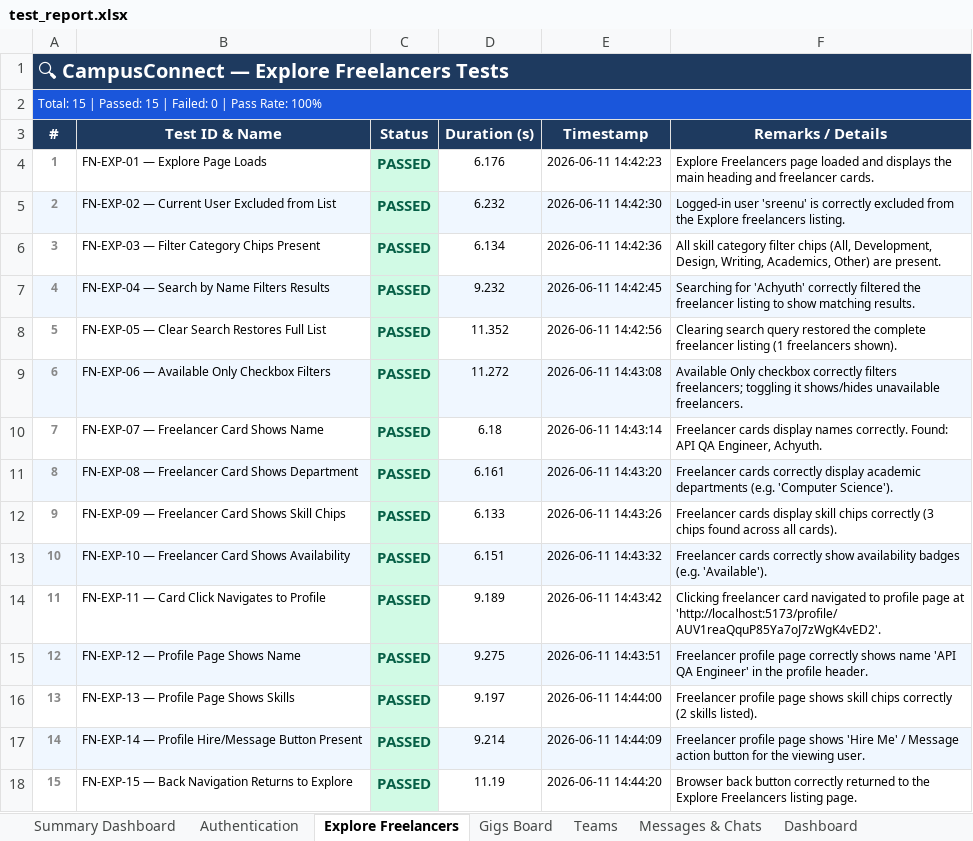
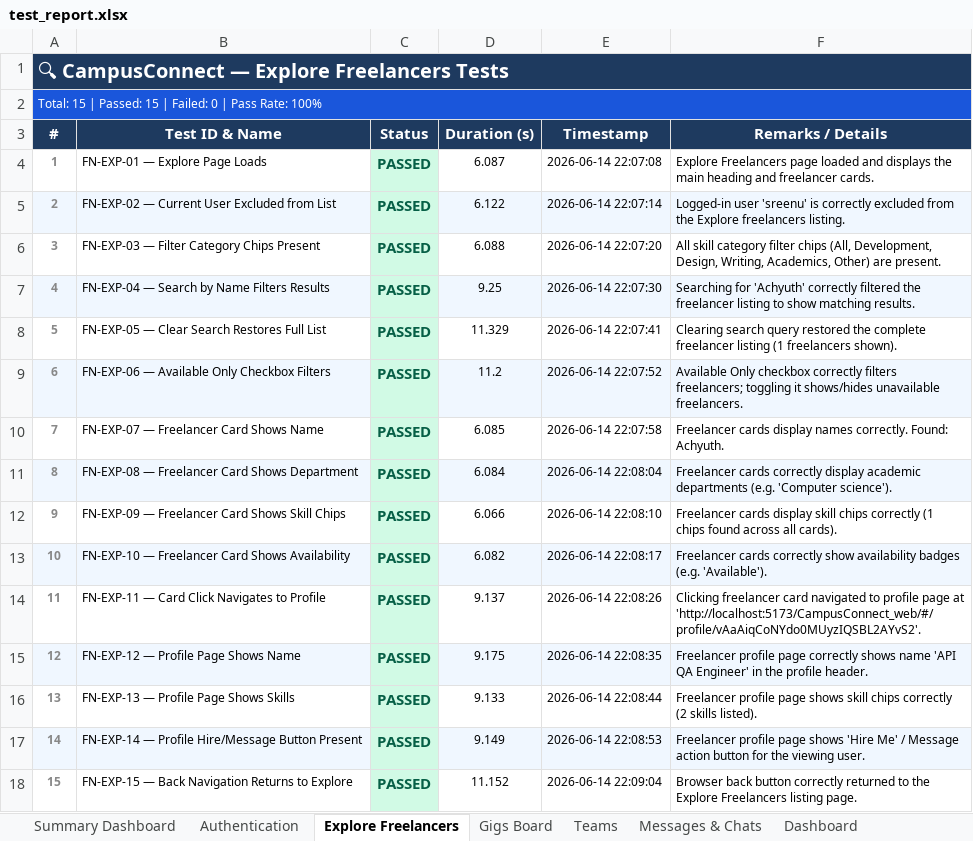
Before and after one commit to Achyuthvenkat/CampusConnect_web, an Excel workbook: react_web_tests/test_report.xlsx, sheet Explore Freelancers, drawn as a sheet; values as stored, in another font and other column widths than the file's, no borders; the diff names each change by its address in the sheet, - before the commit and + after, or states it on an @@ line.

```diff
--- a/react_web_tests/test_report.xlsx (sheet Explore Freelancers)
+++ b/react_web_tests/test_report.xlsx (sheet Explore Freelancers)
-D4 (Duration (s)): 6.176
+D4 (Duration (s)): 6.087
-E4 (Timestamp): 2026-06-11 14:42:23
+E4 (Timestamp): 2026-06-14 22:07:08
-D5 (Duration (s)): 6.232
+D5 (Duration (s)): 6.122
-E5 (Timestamp): 2026-06-11 14:42:30
+E5 (Timestamp): 2026-06-14 22:07:14
-D6 (Duration (s)): 6.134
+D6 (Duration (s)): 6.088
-E6 (Timestamp): 2026-06-11 14:42:36
+E6 (Timestamp): 2026-06-14 22:07:20
-D7 (Duration (s)): 9.232
+D7 (Duration (s)): 9.25
-E7 (Timestamp): 2026-06-11 14:42:45
+E7 (Timestamp): 2026-06-14 22:07:30
-D8 (Duration (s)): 11.352
+D8 (Duration (s)): 11.329
-E8 (Timestamp): 2026-06-11 14:42:56
+E8 (Timestamp): 2026-06-14 22:07:41
-D9 (Duration (s)): 11.272
+D9 (Duration (s)): 11.2
-E9 (Timestamp): 2026-06-11 14:43:08
+E9 (Timestamp): 2026-06-14 22:07:52
-D10 (Duration (s)): 6.18
+D10 (Duration (s)): 6.085
-E10 (Timestamp): 2026-06-11 14:43:14
+E10 (Timestamp): 2026-06-14 22:07:58
-F10 (Remarks / Details): …correctly. Found: API QA Engineer, Achyuth.
+F10 (Remarks / Details): …correctly. Found: Achyuth.
-D11 (Duration (s)): 6.161
+D11 (Duration (s)): 6.084
-E11 (Timestamp): 2026-06-11 14:43:20
+E11 (Timestamp): 2026-06-14 22:08:04
-F11 (Remarks / Details): …(e.g. 'Computer Science').
+F11 (Remarks / Details): …(e.g. 'Computer science').
-D12 (Duration (s)): 6.133
+D12 (Duration (s)): 6.066
-E12 (Timestamp): 2026-06-11 14:43:26
+E12 (Timestamp): 2026-06-14 22:08:10
-F12 (Remarks / Details): …chips correctly (3 chips found…
+F12 (Remarks / Details): …chips correctly (1 chips found…
-D13 (Duration (s)): 6.151
+D13 (Duration (s)): 6.082
-E13 (Timestamp): 2026-06-11 14:43:32
+E13 (Timestamp): 2026-06-14 22:08:17
-D14 (Duration (s)): 9.189
+D14 (Duration (s)): 9.137
-E14 (Timestamp): 2026-06-11 14:43:42
+E14 (Timestamp): 2026-06-14 22:08:26
-F14 (Remarks / Details): …page at 'http://localhost:5173/profile/AUV1reaQquP85Ya7oJ7zWgK4vED2'.
+F14 (Remarks / Details): …page at 'http://localhost:5173/CampusConnect_web/#/profile/vAaAiqCoNYdo0MUyzIQSBL2AYvS2'.
-D15 (Duration (s)): 9.275
+D15 (Duration (s)): 9.175
-E15 (Timestamp): 2026-06-11 14:43:51
+E15 (Timestamp): 2026-06-14 22:08:35
-D16 (Duration (s)): 9.197
+D16 (Duration (s)): 9.133
-E16 (Timestamp): 2026-06-11 14:44:00
+E16 (Timestamp): 2026-06-14 22:08:44
-D17 (Duration (s)): 9.214
+D17 (Duration (s)): 9.149
-E17 (Timestamp): 2026-06-11 14:44:09
+E17 (Timestamp): 2026-06-14 22:08:53
-D18 (Duration (s)): 11.19
+D18 (Duration (s)): 11.152
-E18 (Timestamp): 2026-06-11 14:44:20
+E18 (Timestamp): 2026-06-14 22:09:04
```
Also changed, not shown: sheet Gigs Board, sheet Authentication, sheet Teams, sheet Messages & Chats, sheet Profile & Bookmarks, sheet Navigation & Routing, 2 more sheets.
